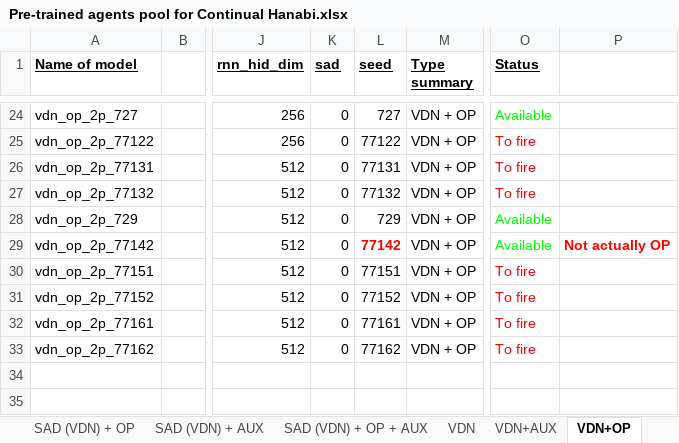
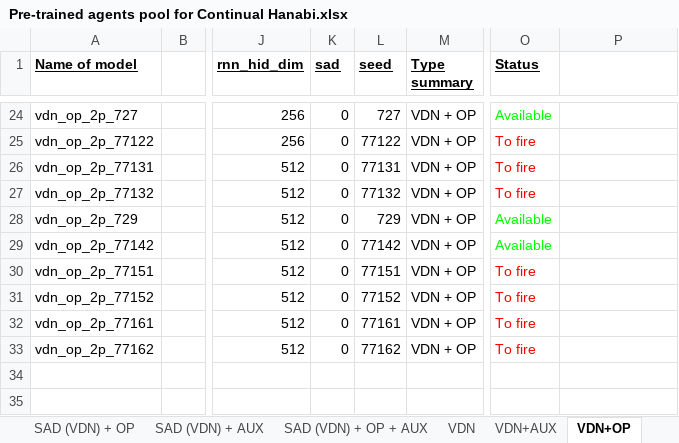
Before and after one commit to chandar-lab/Lifelong-Hanabi, an Excel workbook: misc/Pre-trained agents pool for Continual Hanabi.xlsx, sheet VDN+OP, drawn as a sheet; only a part is shown, gaps mark what is left out; values as stored, in another font and other column widths than the file's, no borders; charts and pictures not drawn; the diff names each change by its address in the sheet, - before the commit and + after, or states it on an @@ line.

Commit message:
modify pre-train agents pool sheet

```diff
--- a/misc/Pre-trained agents pool for Continual Hanabi.xlsx (sheet VDN+OP)
+++ b/misc/Pre-trained agents pool for Continual Hanabi.xlsx (sheet VDN+OP)
@@ L29 bold: on → off, text colour: #FF0000 → black @@
-P29: Not actually OP
+P29: (empty)
```
